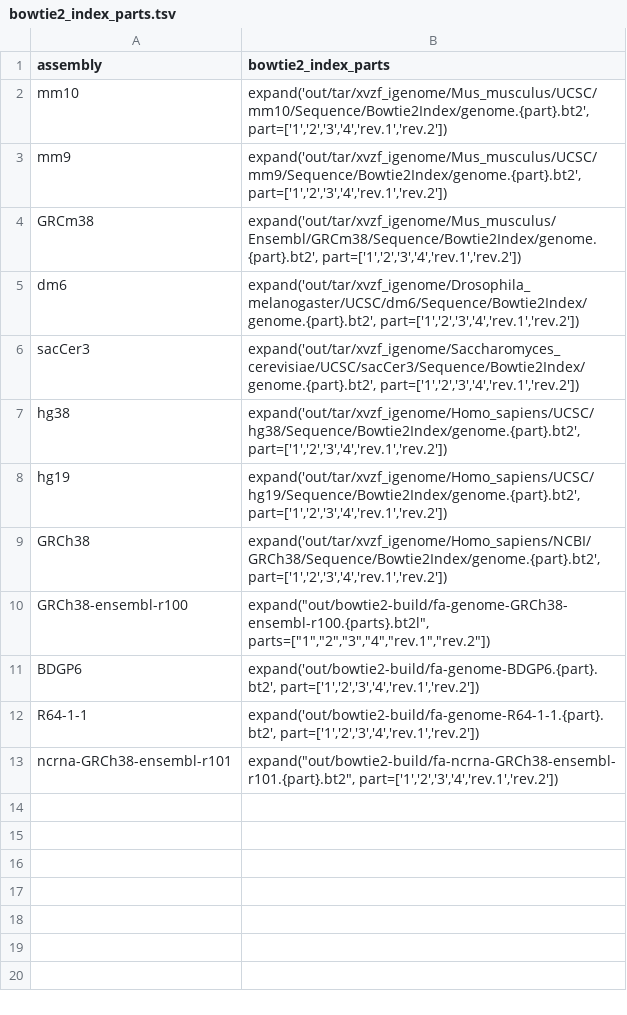
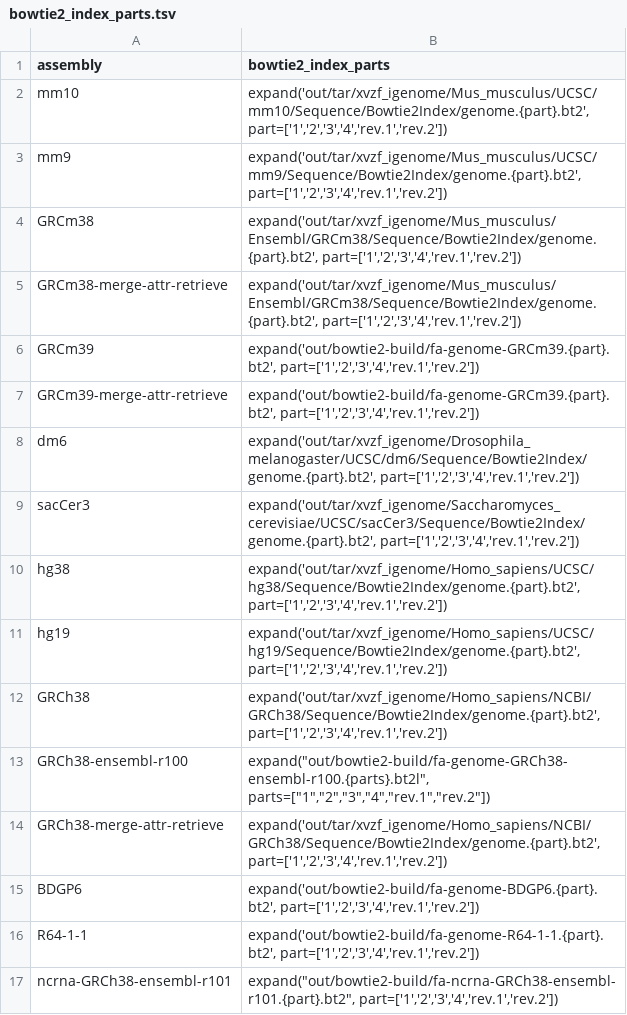
Before and after one commit to guillaumecharbonnier/mw-lib, a TSV file: src/snakemake/tables/bowtie2_index_parts.tsv, drawn as a sheet; the diff names each change by its address in the sheet, - before the commit and + after, or states it on an @@ line.

Commit message:
Dev rseqc seb (#17)
* I had to rehad GRCm39 but I think its because I forgot to pull... I made the rseqc work! I added the key in bed_ids.tsv And I could run it on my sequencing summarygit statusgit status

* Finalized rseqc TIN rule to produce one summary file for a pull of samples. Also add Rat genome in tables/*_ids.tsv files.

* Add GRCm39 into bowtie2_index_parts.tsv

Co-authored-by: guillaumecharbonnier <guillaume.charbonnier@outlook.com>

```diff
--- a/src/snakemake/tables/bowtie2_index_parts.tsv
+++ b/src/snakemake/tables/bowtie2_index_parts.tsv
+row 5: GRCm38-merge-attr-retrieve | expand('out/tar/xvzf_igenome/Mus_musculus/Ensembl/GRCm38/Sequence/Bowtie2Index/genome.{part}.bt2', part=['1','2','3','4','rev.1','rev.2'])
+row 6: GRCm39 | expand('out/bowtie2-build/fa-genome-GRCm39.{part}.bt2', part=['1','2','3','4','rev.1','rev.2'])
+row 7: GRCm39-merge-attr-retrieve | expand('out/bowtie2-build/fa-genome-GRCm39.{part}.bt2', part=['1','2','3','4','rev.1','rev.2'])
+row 14: GRCh38-merge-attr-retrieve | expand('out/tar/xvzf_igenome/Homo_sapiens/NCBI/GRCh38/Sequence/Bowtie2Index/genome.{part}.bt2', part=['1','2','3','4','rev.1','rev.2'])
```
Also changed, not shown: src/snakemake/tables/adapter.tsv, src/snakemake/tables/extra/protectedunderscores.tsv.
